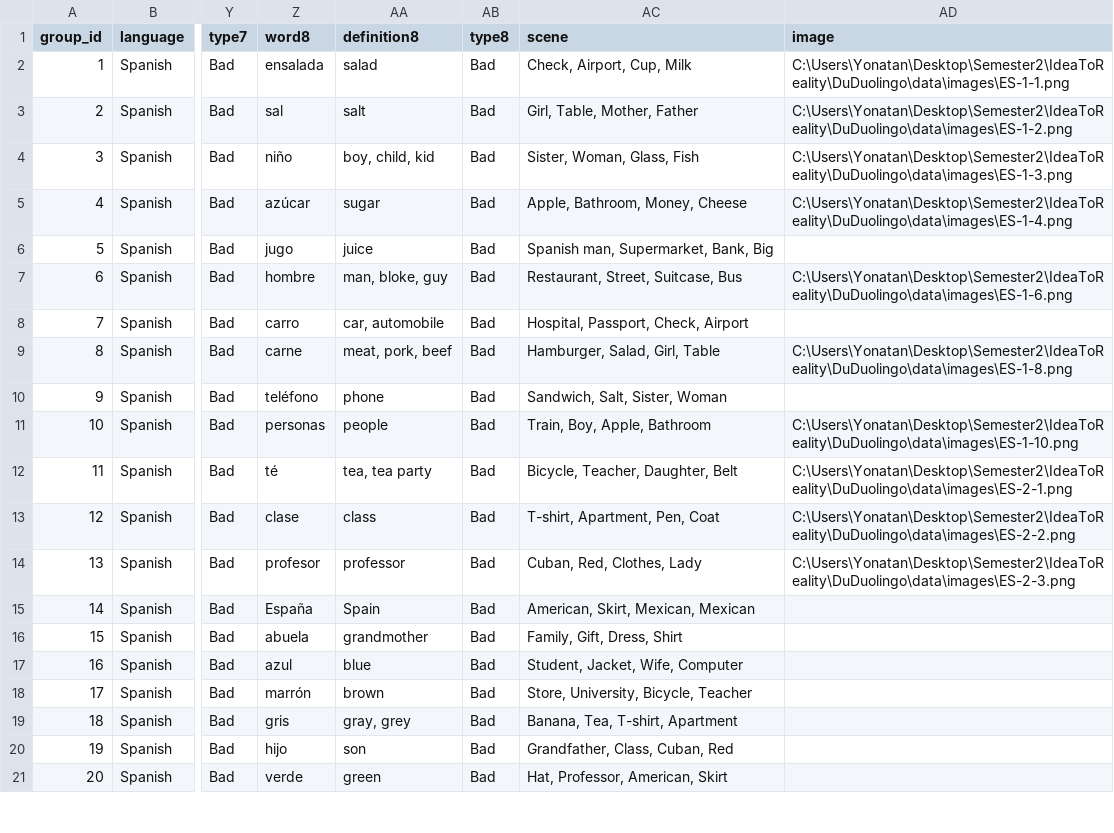
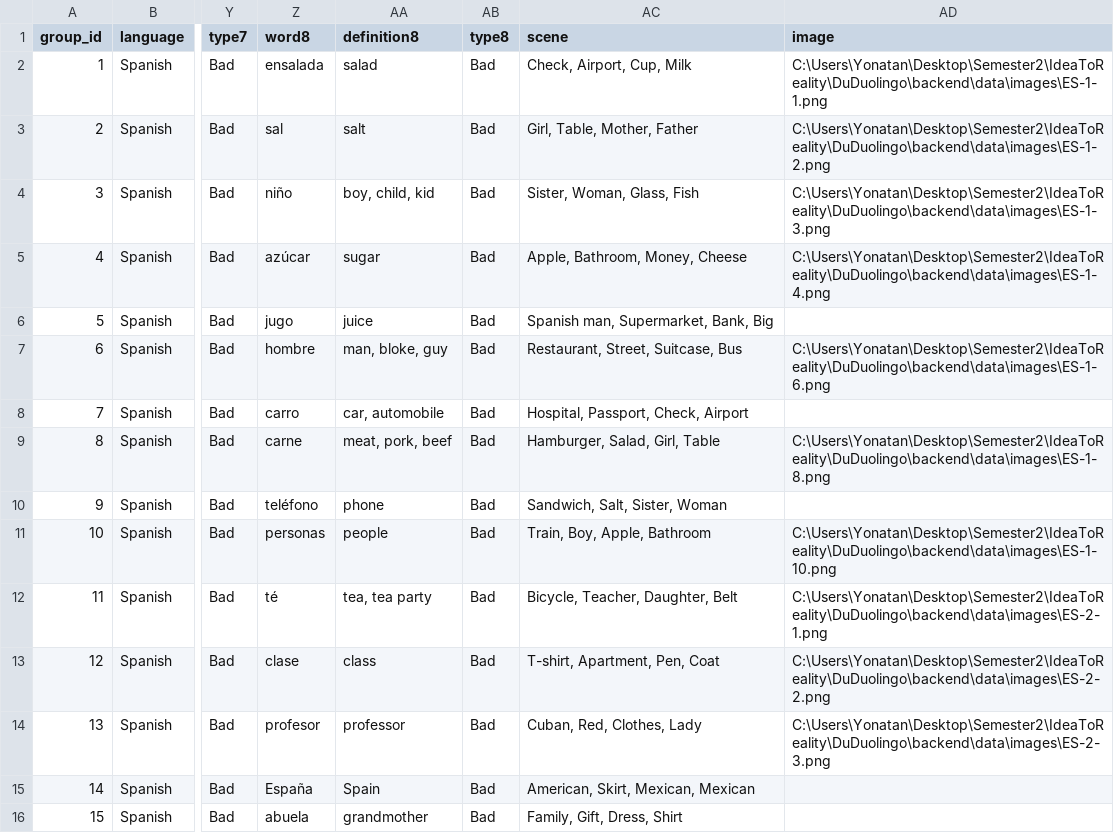
Before and after one commit to Papajuli1/DuDuolingo, a CSV file: backend/database/word_groups.csv, drawn as a sheet; only a part is shown, gaps mark what is left out; the shorter side is filled out with more unchanged rows; the diff names each change by its address in the sheet, - before the commit and + after, or states it on an @@ line.

```diff
--- a/backend/database/word_groups.csv
+++ b/backend/database/word_groups.csv
-AD2 (image): C:\Users\Yonatan\Desktop\Semester2\IdeaToReality\DuDuolingo\data\images\ES-1-1.png
+AD2 (image): C:\Users\Yonatan\Desktop\Semester2\IdeaToReality\DuDuolingo\backend\data\images\ES-1-1.png
-AD3 (image): C:\Users\Yonatan\Desktop\Semester2\IdeaToReality\DuDuolingo\data\images\ES-1-2.png
+AD3 (image): C:\Users\Yonatan\Desktop\Semester2\IdeaToReality\DuDuolingo\backend\data\images\ES-1-2.png
-AD4 (image): C:\Users\Yonatan\Desktop\Semester2\IdeaToReality\DuDuolingo\data\images\ES-1-3.png
+AD4 (image): C:\Users\Yonatan\Desktop\Semester2\IdeaToReality\DuDuolingo\backend\data\images\ES-1-3.png
-AD5 (image): C:\Users\Yonatan\Desktop\Semester2\IdeaToReality\DuDuolingo\data\images\ES-1-4.png
+AD5 (image): C:\Users\Yonatan\Desktop\Semester2\IdeaToReality\DuDuolingo\backend\data\images\ES-1-4.png
-AD7 (image): C:\Users\Yonatan\Desktop\Semester2\IdeaToReality\DuDuolingo\data\images\ES-1-6.png
+AD7 (image): C:\Users\Yonatan\Desktop\Semester2\IdeaToReality\DuDuolingo\backend\data\images\ES-1-6.png
-AD9 (image): C:\Users\Yonatan\Desktop\Semester2\IdeaToReality\DuDuolingo\data\images\ES-1-8.png
+AD9 (image): C:\Users\Yonatan\Desktop\Semester2\IdeaToReality\DuDuolingo\backend\data\images\ES-1-8.png
-AD11 (image): C:\Users\Yonatan\Desktop\Semester2\IdeaToReality\DuDuolingo\data\images\ES-1-10.png
+AD11 (image): C:\Users\Yonatan\Desktop\Semester2\IdeaToReality\DuDuolingo\backend\data\images\ES-1-10.png
-AD12 (image): C:\Users\Yonatan\Desktop\Semester2\IdeaToReality\DuDuolingo\data\images\ES-2-1.png
+AD12 (image): C:\Users\Yonatan\Desktop\Semester2\IdeaToReality\DuDuolingo\backend\data\images\ES-2-1.png
-AD13 (image): C:\Users\Yonatan\Desktop\Semester2\IdeaToReality\DuDuolingo\data\images\ES-2-2.png
+AD13 (image): C:\Users\Yonatan\Desktop\Semester2\IdeaToReality\DuDuolingo\backend\data\images\ES-2-2.png
-AD14 (image): C:\Users\Yonatan\Desktop\Semester2\IdeaToReality\DuDuolingo\data\images\ES-2-3.png
+AD14 (image): C:\Users\Yonatan\Desktop\Semester2\IdeaToReality\DuDuolingo\backend\data\images\ES-2-3.png
```
Also changed, not shown: 11 other files.
